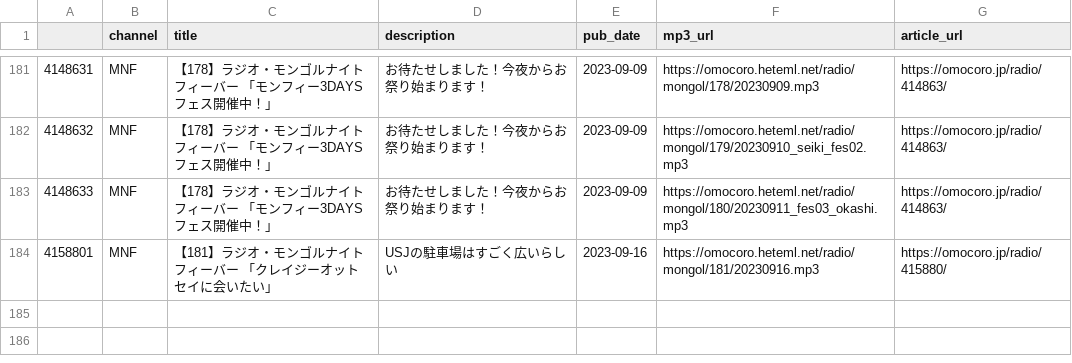
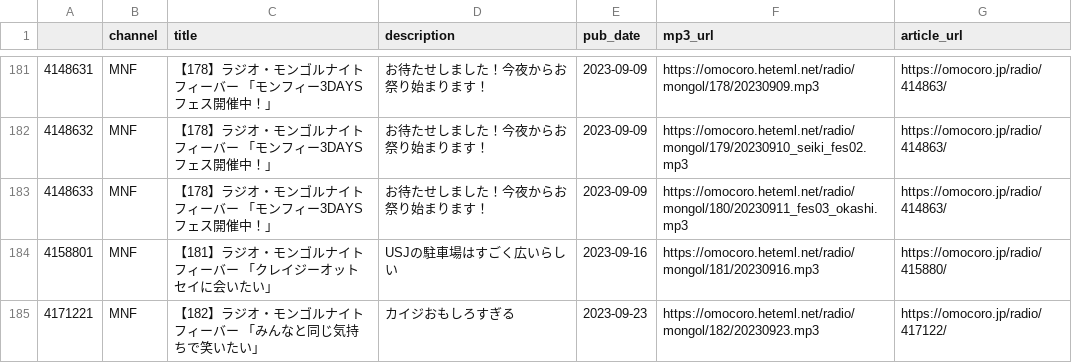
Before and after one commit to tosh1mu/omcr_radio, a CSV file: csv/mnf_master.csv, drawn as a sheet; only a part is shown, gaps mark what is left out.

```diff
--- a/csv/mnf_master.csv
+++ b/csv/mnf_master.csv
@@ -184 +184,2 @@
 4158801,MNF,【181】ラジオ・モンゴルナイトフィーバー 「クレイジーオットセイに会いたい」,USJの駐車場はすごく広いらしい,2023-09-16,https://omocoro.heteml.net/radio/mongol/181/20230916.mp3,https://omocoro.jp/radio/415880/
+4171221,MNF,【182】ラジオ・モンゴルナイトフィーバー 「みんなと同じ気持ちで笑いたい」,カイジおもしろすぎる,2023-09-23,https://omocoro.heteml.net/radio/mongol/182/20230923.mp3,https://omocoro.jp/radio/417122/
```
Also changed, not shown: csv/ariari_master.csv, csv/now_master.csv, 3 other files.
